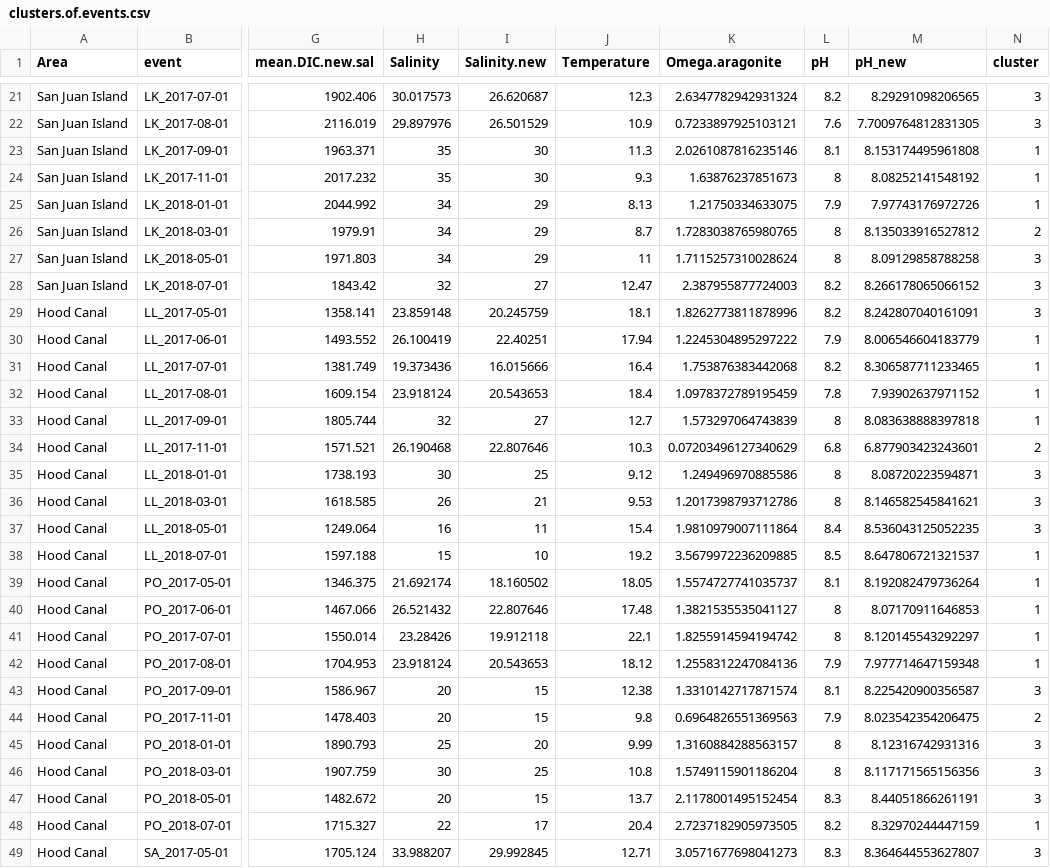
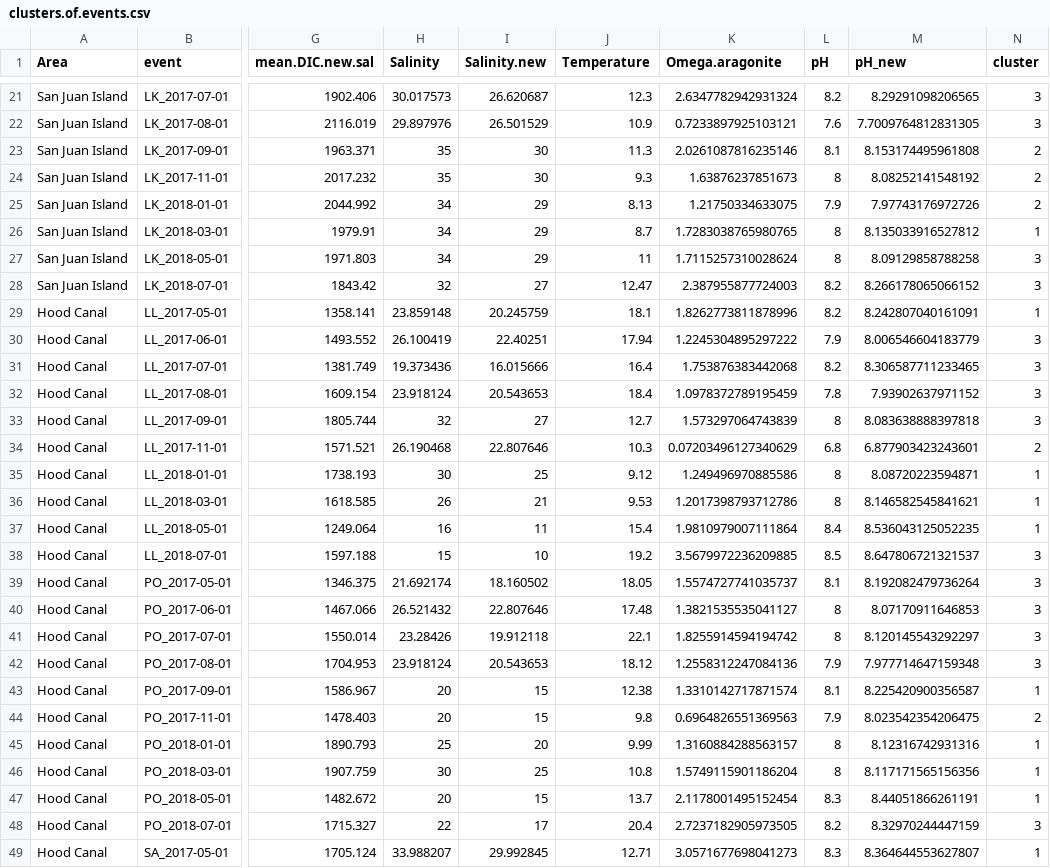
Before and after one commit to ramongallego/eDNA.and.Ocean.Acidification.Gallego.et.al.2020, a CSV file: Output/clusters.of.events.csv, drawn as a sheet; only a part is shown, gaps mark what is left out; the diff covers the shown part only; the diff names each change by its address in the sheet, - before the commit and + after, or states it on an @@ line.

```diff
--- a/Output/clusters.of.events.csv
+++ b/Output/clusters.of.events.csv
-N23:N25 (cluster): 1
+N23:N25 (cluster): 2
-N26 (cluster): 2
+N26 (cluster): 1
-N29 (cluster): 3
+N29 (cluster): 1
-N30:N33 (cluster): 1
+N30:N33 (cluster): 3
-N35:N37 (cluster): 3
+N35:N37 (cluster): 1
-N38:N42 (cluster): 1
+N38:N42 (cluster): 3
-N43 (cluster): 3
+N43 (cluster): 1
-N45:N47 (cluster): 3
+N45:N47 (cluster): 1
-N48 (cluster): 1
+N48 (cluster): 3
-N49 (cluster): 3
+N49 (cluster): 1
```
Also changed, not shown: 36 edited cells elsewhere in this file, Output/simper.all.csv, Output/simulation.from.std.functions.cleaned.csv, 25 other files.
